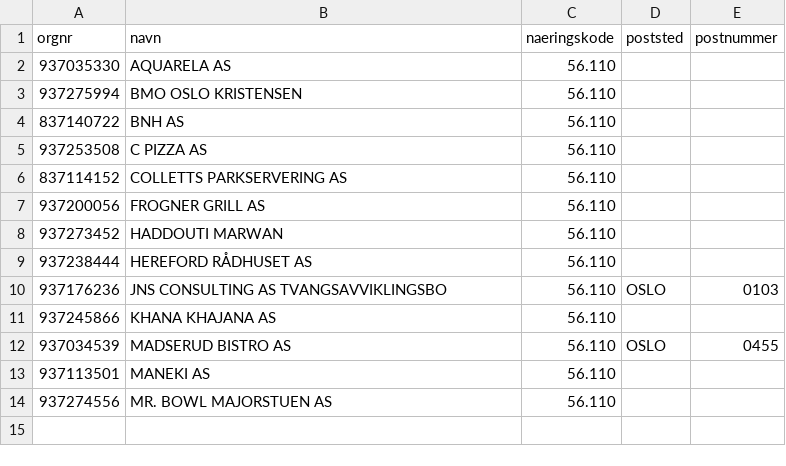
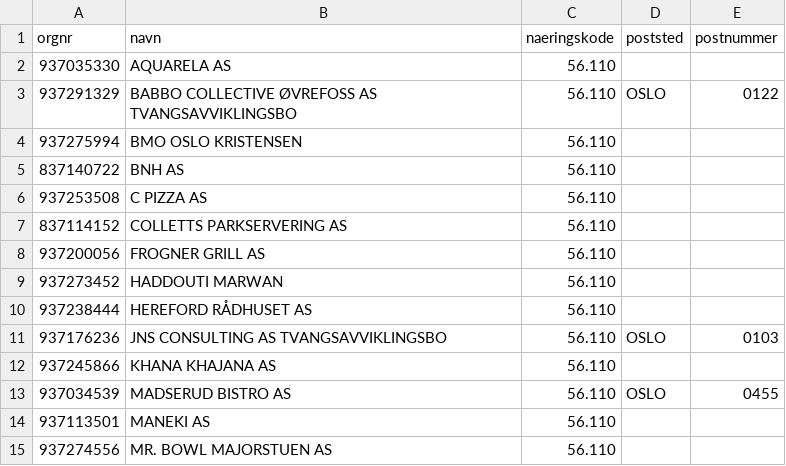
Before and after one commit to Ejmiiil/brreg-automatisk, a CSV file: filtered.csv, drawn as a sheet; the diff names each change by its address in the sheet, - before the commit and + after, or states it on an @@ line.

```diff
--- a/filtered.csv
+++ b/filtered.csv
+row 3: 937291329 | BABBO COLLECTIVE ØVREFOSS AS TVANGSAVVIKLINGSBO | 56.110 | OSLO | 0122
```
Also changed, not shown: 1 other file.
